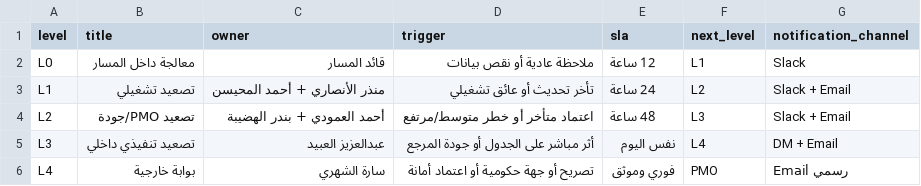
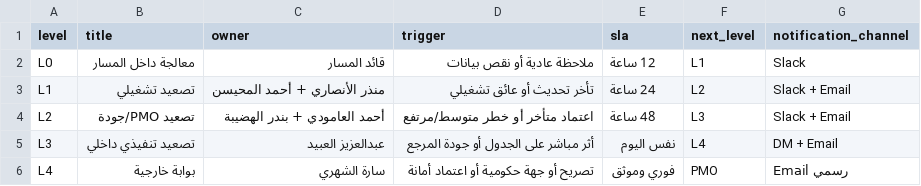
Before and after one commit to aalamoudi-sudo/MAYADEEN, a CSV file: data/escalation_chain_register_template.csv, drawn as a sheet.

```diff
--- a/data/escalation_chain_register_template.csv
+++ b/data/escalation_chain_register_template.csv
@@ -3,3 +3,3 @@ L0,معالجة داخل المسار,قائد المسار,ملاحظة عاد
 L1,تصعيد تشغيلي,منذر الأنصاري + أحمد المحيسن,تأخر تحديث أو عائق تشغيلي,24 ساعة,L2,Slack + Email
-L2,تصعيد PMO/جودة,أحمد العمودي + بندر الهضيبة,اعتماد متأخر أو خطر متوسط/مرتفع,48 ساعة,L3,Slack + Email
+L2,تصعيد PMO/جودة,أحمد العامودي + بندر الهضيبة,اعتماد متأخر أو خطر متوسط/مرتفع,48 ساعة,L3,Slack + Email
 L3,تصعيد تنفيذي داخلي,عبدالعزيز العبيد,أثر مباشر على الجدول أو جودة المرجع,نفس اليوم,L4,DM + Email
```
Also changed, not shown: data/approval_chain_register_template.csv, data/decision_log_template.csv, 6 other files.
